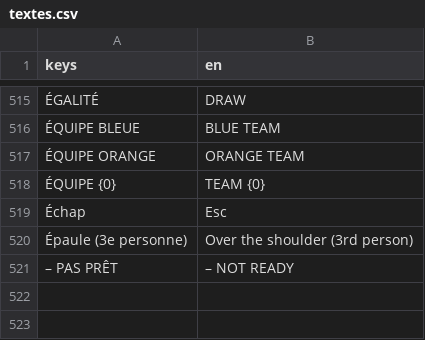
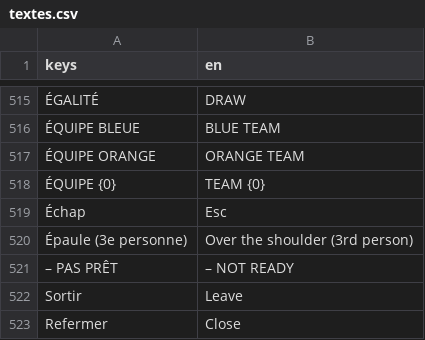
Before and after one commit to jules-crevoisier/dogeballVR, a CSV file: assets/i18n/textes.csv, drawn as a sheet; only a part is shown, gaps mark what is left out; the diff names each change by its address in the sheet, - before the commit and + after, or states it on an @@ line.

```diff
--- a/assets/i18n/textes.csv
+++ b/assets/i18n/textes.csv
+row 522: Sortir | Leave
+row 523: Refermer | Close
```
Also changed, not shown: 11 other files.
